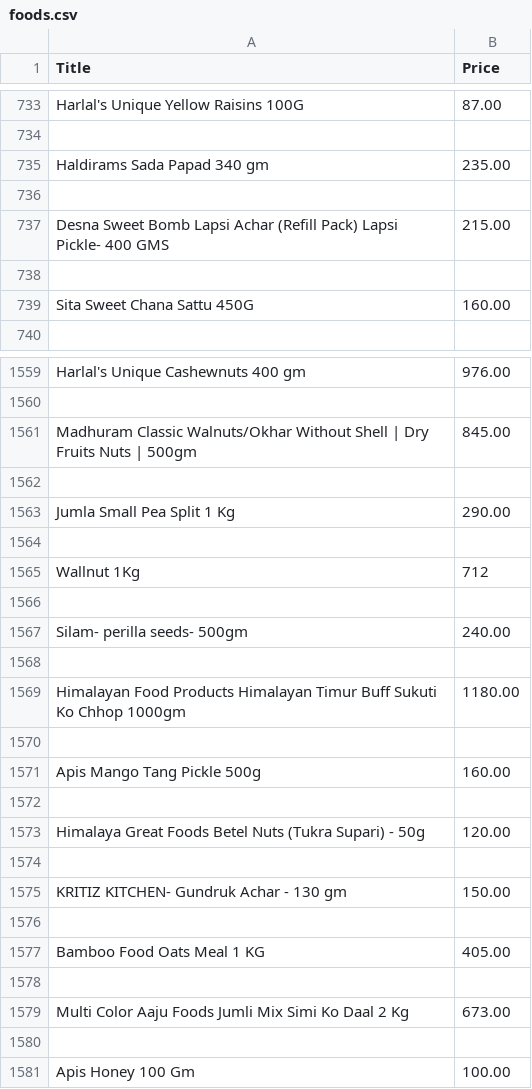
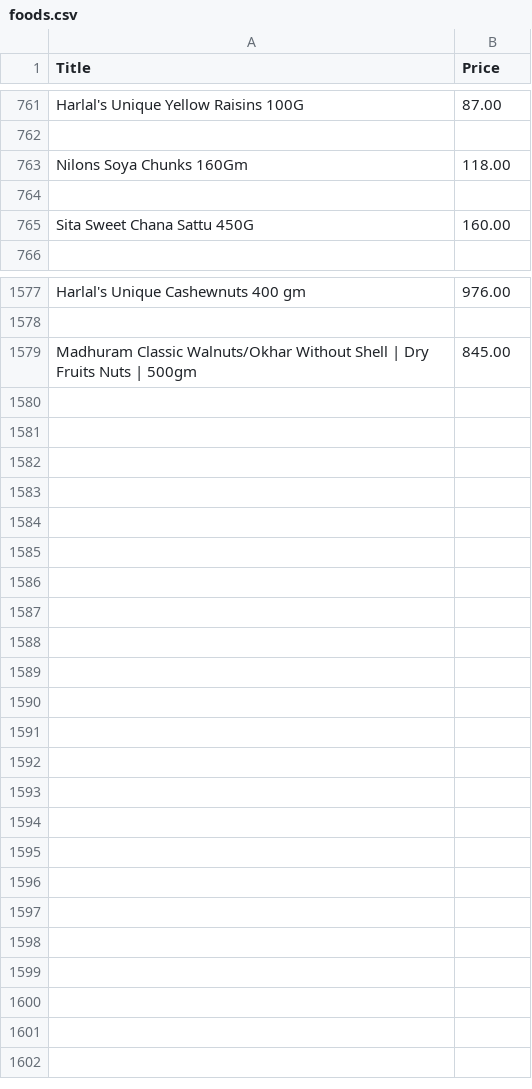
Before and after one commit to iLLumi-420/scrape, a CSV file: csv-files/foods.csv, drawn as a sheet; only a part is shown, gaps mark what is left out; the diff covers the shown part only.

```diff
--- a/csv-files/foods.csv
+++ b/csv-files/foods.csv
@@ -734,5 +762,3 @@ Harlal's Unique Yellow Raisins 100G,87.00
 
-Haldirams Sada Papad 340 gm,235.00
-
-Desna Sweet Bomb Lapsi Achar (Refill Pack) Lapsi Pickle- 400 GMS,215.00
+Nilons Soya  Chunks 160Gm,118.00
 
@@ -1561,21 +1579 @@ Harlal's Unique Cashewnuts 400 gm,976.00
 Madhuram Classic Walnuts/Okhar Without Shell | Dry Fruits Nuts | 500gm,845.00
-
-Jumla Small Pea Split 1 Kg,290.00
-
-Wallnut 1Kg,712
-
-Silam- perilla seeds- 500gm,240.00
-
-Himalayan Food Products Himalayan Timur Buff Sukuti Ko Chhop 1000gm,1180.00
-
-Apis Mango Tang Pickle 500g,160.00
-
-Himalaya Great Foods Betel Nuts (Tukra Supari) - 50g,120.00
-
-KRITIZ KITCHEN- Gundruk Achar - 130 gm,150.00
-
-Bamboo Food Oats Meal 1 KG,405.00
-
-Multi Color Aaju Foods Jumli Mix Simi Ko Daal 2 Kg,673.00
-
-Apis Honey 100 Gm,100.00
```
Also changed, not shown: 100 added rows, 81 removed rows, 63 moved rows and 2 edited cells elsewhere in this file, csv-files/unit_foods.csv, 2 other files.
